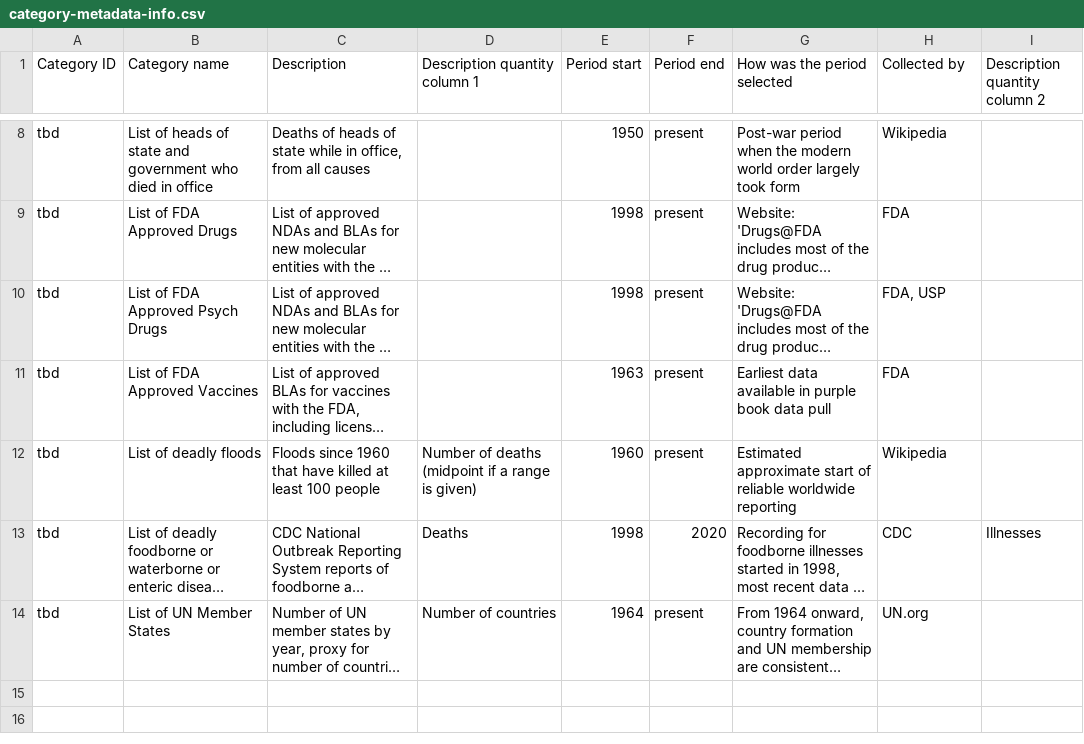
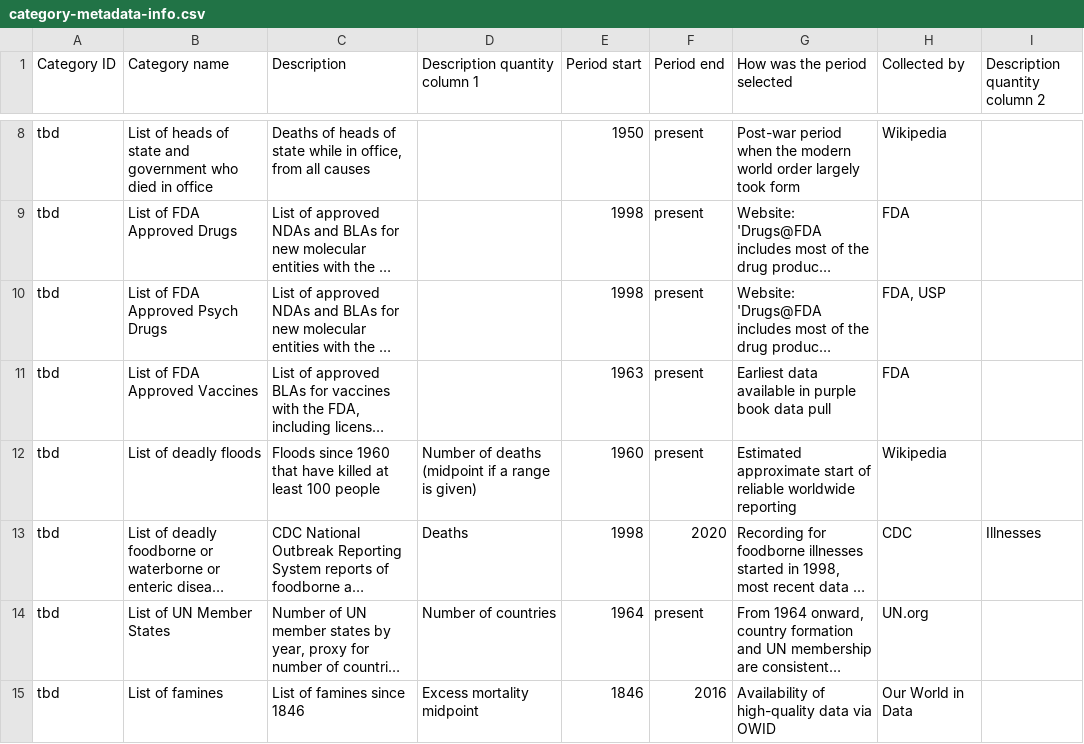
Before and after one commit to gjusticea/wiki-scrape, a CSV file: output/category-metadata-info.csv, drawn as a sheet; only a part is shown, gaps mark what is left out; long unchanged cells end in …; the diff names each change by its address in the sheet, - before the commit and + after, or states it on an @@ line.

Commit message:
List of famines
Added script/data/metadata for the list of famines

```diff
--- a/output/category-metadata-info.csv
+++ b/output/category-metadata-info.csv
+row 15: tbd | List of famines | List of famines since 1846 | Excess mortality midpoint | 1846 | 2016 | Availability of high-quality data via OWID | Our World in Data
```
Also changed, not shown: 3 other files.
